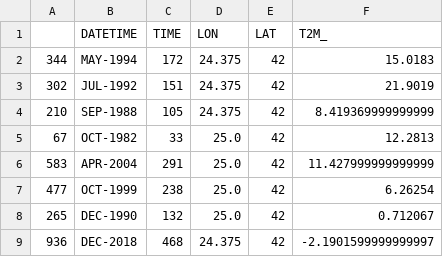
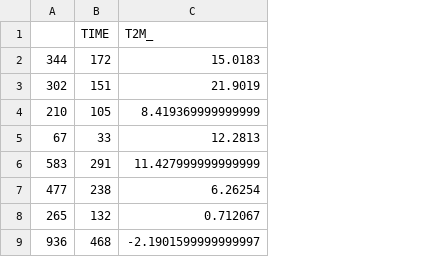
Before and after one commit to LachezarKostov/machine_learrning, a CSV file: Smule/smule-ml-talent-academy-master/smule-ml-talent-academy-master/data/test.csv, drawn as a sheet; only a part is shown; the diff names each change by its address in the sheet, - before the commit and + after, or states it on an @@ line.

```diff
--- a/Smule/smule-ml-talent-academy-master/smule-ml-talent-academy-master/data/test.csv
+++ b/Smule/smule-ml-talent-academy-master/smule-ml-talent-academy-master/data/test.csv
-column B (DATETIME), rows 2-9: MAY-1994 | JUL-1992 | SEP-1988 | OCT-1982 | APR-2004 | OCT-1999 | DEC-1990 | DEC-2018
-column D (LON), rows 2-9: 24.375 | 24.375 | 24.375 | 25.0 | 25.0 | 25.0 | 25.0 | 24.375
-column E (LAT), rows 2-9: all 42
```
Also changed, not shown: Smule/smule-ml-talent-academy-master/smule-ml-talent-academy-master/data/valid.csv, 2 other files.
